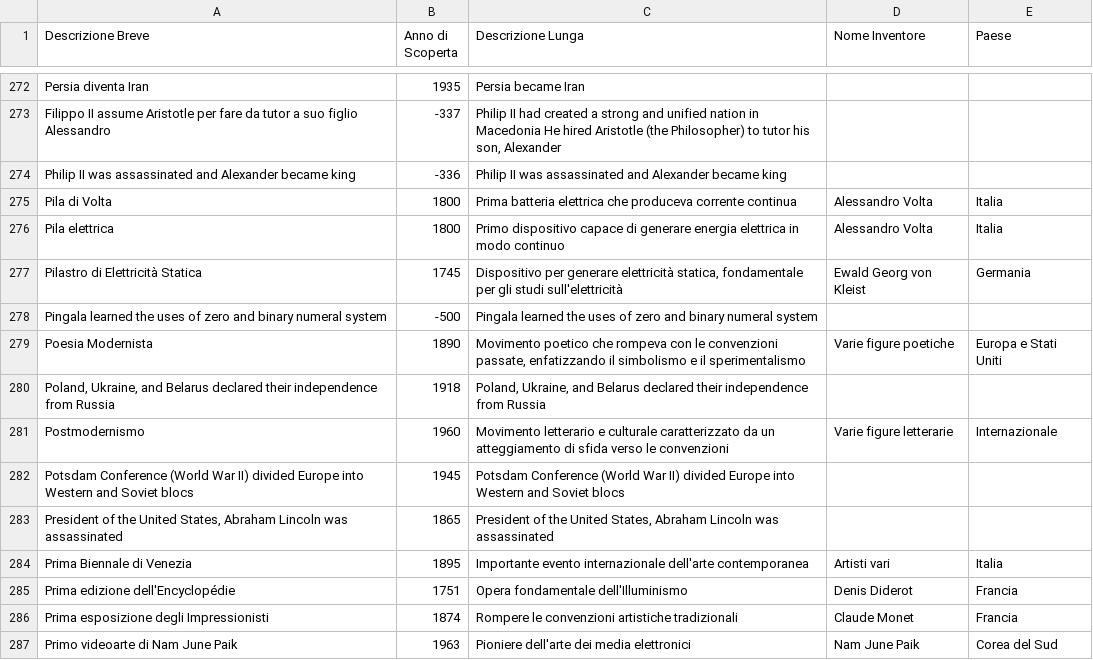
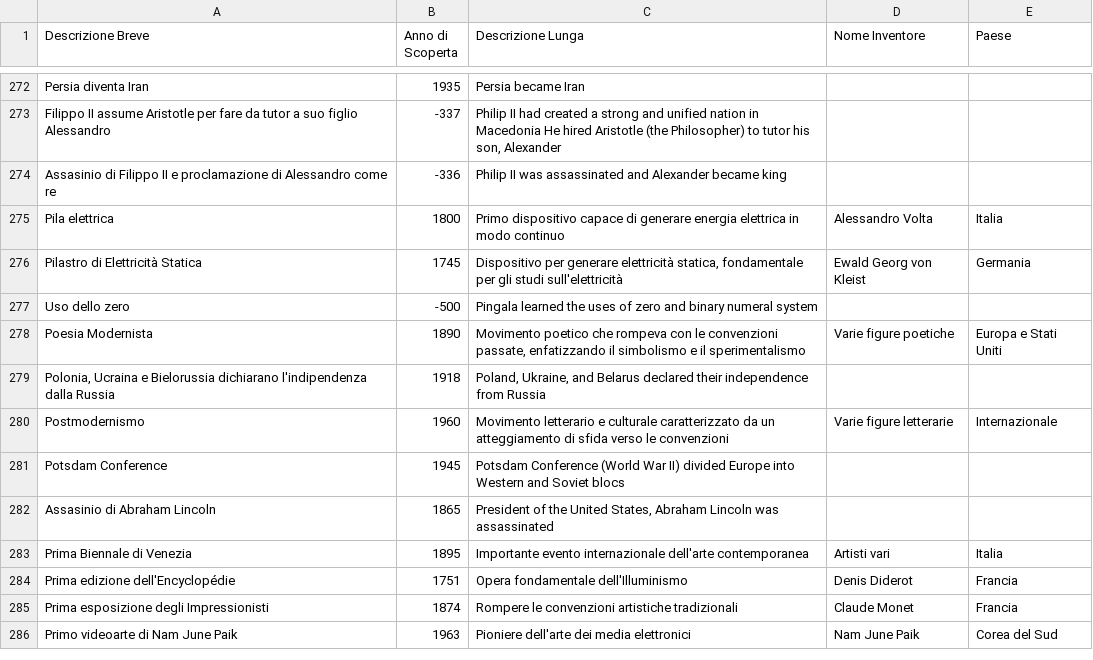
Before and after one commit to frpeddis/TestApp1, a CSV file: events363.csv, drawn as a sheet; only a part is shown, gaps mark what is left out; the diff covers the shown part only.

Commit message:
Update events363.csv

```diff
--- a/events363.csv
+++ b/events363.csv
@@ -273,12 +273,11 @@ Persia diventa Iran,1935,Persia became Iran, ,
 "Filippo II assume Aristotle per fare da tutor a suo figlio Alessandro",-337,"Philip II had created a strong and unified nation in Macedonia He hired Aristotle (the Philosopher) to tutor his son, Alexander", ,
-Philip II was assassinated and Alexander became king,-336,Philip II was assassinated and Alexander became king, ,
-Pila di Volta,1800,Prima batteria elettrica che produceva corrente continua,Alessandro Volta,Italia
+Assasinio di Filippo II e proclamazione di Alessandro come re,-336,Philip II was assassinated and Alexander became king, ,
 Pila elettrica,1800,Primo dispositivo capace di generare energia elettrica in modo continuo,Alessandro Volta,Italia
 Pilastro di Elettricità Statica,1745,"Dispositivo per generare elettricità statica, fondamentale per gli studi sull'elettricità",Ewald Georg von Kleist,Germania
-Pingala learned the uses of zero and binary numeral system,-500,Pingala learned the uses of zero and binary numeral system, ,
+Uso dello zero,-500,Pingala learned the uses of zero and binary numeral system, ,
 Poesia Modernista,1890,"Movimento poetico che rompeva con le convenzioni passate, enfatizzando il simbolismo e il sperimentalismo",Varie figure poetiche,Europa e Stati Uniti
-"Poland, Ukraine, and Belarus declared their independence from Russia",1918,"Poland, Ukraine, and Belarus declared their independence from Russia", ,
+"Polonia, Ucraina e Bielorussia dichiarano l'indipendenza dalla Russia",1918,"Poland, Ukraine, and Belarus declared their independence from Russia", ,
 Postmodernismo,1960,Movimento letterario e culturale caratterizzato da un atteggiamento di sfida verso le convenzioni,Varie figure letterarie,Internazionale
-Potsdam Conference (World War II) divided Europe into Western and Soviet blocs,1945,Potsdam Conference (World War II) divided Europe into Western and Soviet blocs, ,
-"President of the United States, Abraham Lincoln was assassinated",1865,"President of the United States, Abraham Lincoln was assassinated", ,
+Potsdam Conference ,1945,Potsdam Conference (World War II) divided Europe into Western and Soviet blocs, ,
+"Assasinio di Abraham Lincoln",1865,"President of the United States, Abraham Lincoln was assassinated", ,
 Prima Biennale di Venezia,1895,Importante evento internazionale dell'arte contemporanea,Artisti vari,Italia
```
Also changed, not shown: 1 removed row and 9 edited cells elsewhere in this file.
